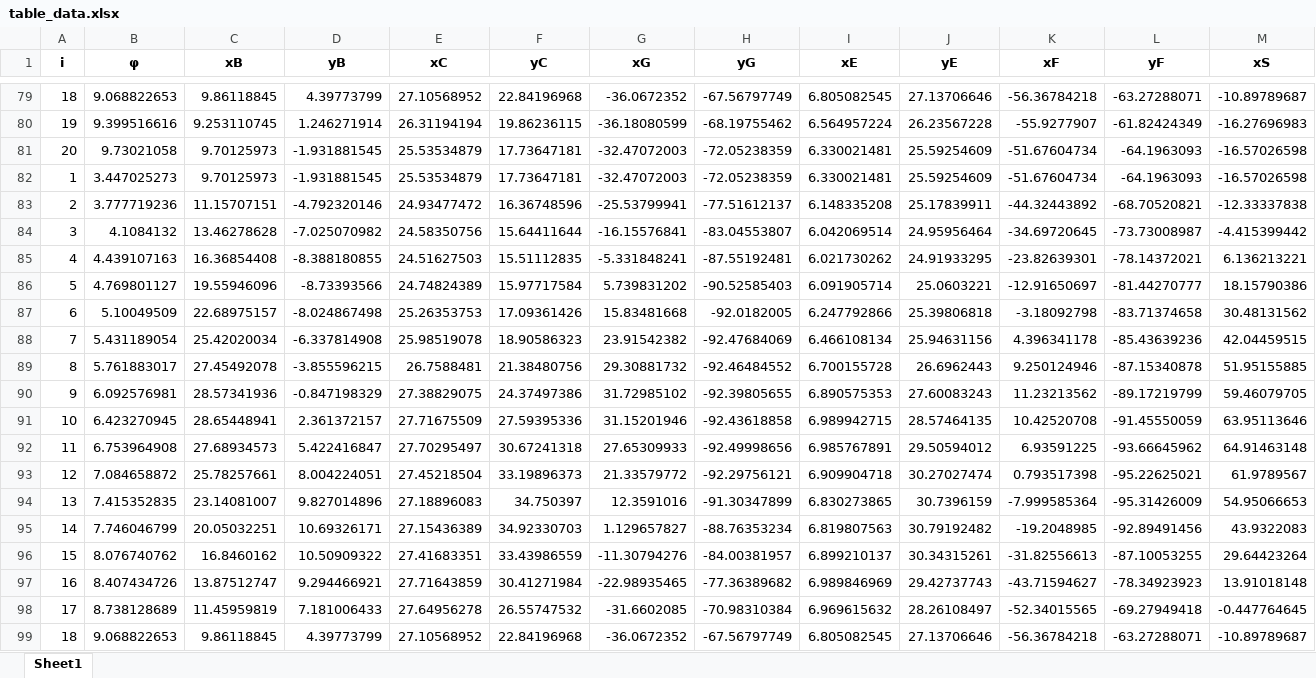
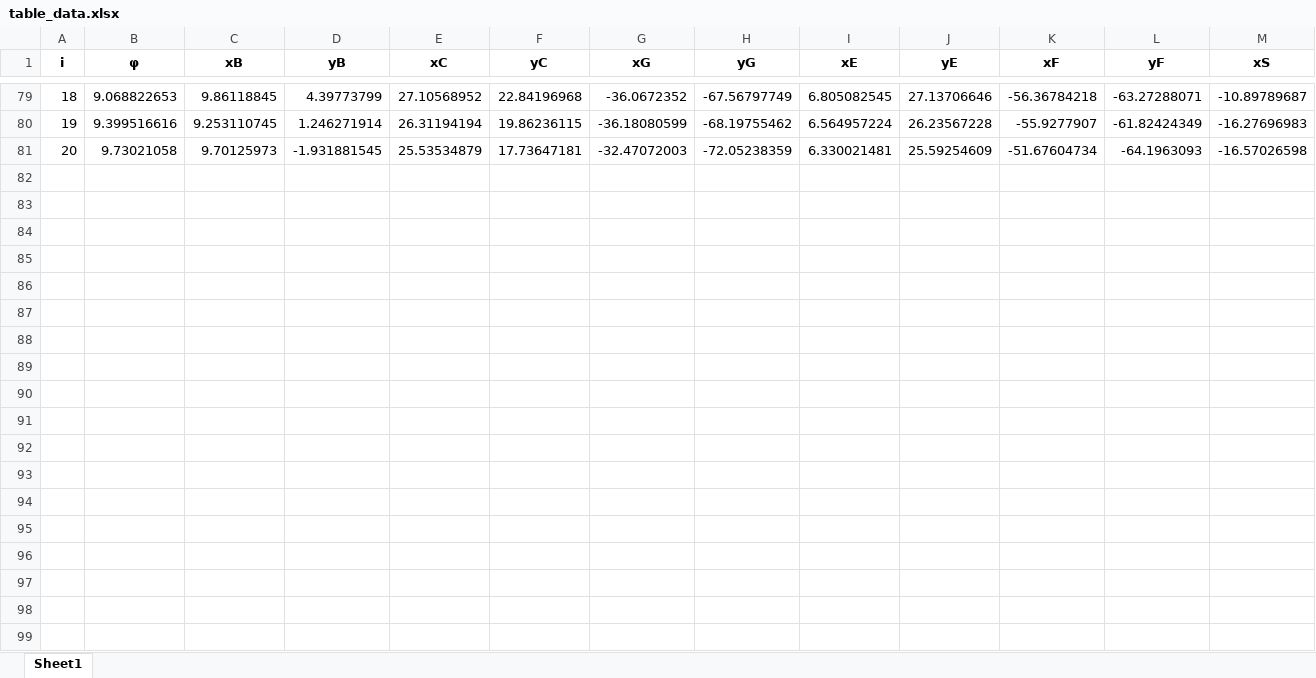
Before and after one commit to aruzhan-ibrayeva/exoskeleton_mechanism, an Excel workbook: table_data.xlsx, sheet Sheet1, drawn as a sheet; only a part is shown, gaps mark what is left out; values as stored, in another font and other column widths than the file's, no borders; rows hold the shown columns only; the diff covers the shown part only; the diff names each change by its address in the sheet, - before the commit and + after, or states it on an @@ line.

Commit message:
Generator and task values used

```diff
--- a/table_data.xlsx (sheet Sheet1)
+++ b/table_data.xlsx (sheet Sheet1)
-row 82: 1 | 3.447025273 | 9.70125973 | -1.931881545 | 25.53534879 | 17.73647181 | -32.47072003 | -72.05238359 | 6.330021481 | 25.59254609 | -51.67604734 | -64.1963093 | -16.57026598
-row 83: 2 | 3.777719236 | 11.15707151 | -4.792320146 | 24.93477472 | 16.36748596 | -25.53799941 | -77.51612137 | 6.148335208 | 25.17839911 | -44.32443892 | -68.70520821 | -12.33337838
-row 84: 3 | 4.1084132 | 13.46278628 | -7.025070982 | 24.58350756 | 15.64411644 | -16.15576841 | -83.04553807 | 6.042069514 | 24.95956464 | -34.69720645 | -73.73008987 | -4.415399442
-row 85: 4 | 4.439107163 | 16.36854408 | -8.388180855 | 24.51627503 | 15.51112835 | -5.331848241 | -87.55192481 | 6.021730262 | 24.91933295 | -23.82639301 | -78.14372021 | 6.136213221
-row 86: 5 | 4.769801127 | 19.55946096 | -8.73393566 | 24.74824389 | 15.97717584 | 5.739831202 | -90.52585403 | 6.091905714 | 25.0603221 | -12.91650697 | -81.44270777 | 18.15790386
-row 87: 6 | 5.10049509 | 22.68975157 | -8.024867498 | 25.26353753 | 17.09361426 | 15.83481668 | -92.0182005 | 6.247792866 | 25.39806818 | -3.18092798 | -83.71374658 | 30.48131562
-row 88: 7 | 5.431189054 | 25.42020034 | -6.337814908 | 25.98519078 | 18.90586323 | 23.91542382 | -92.47684069 | 6.466108134 | 25.94631156 | 4.396341178 | -85.43639236 | 42.04459515
-row 89: 8 | 5.761883017 | 27.45492078 | -3.855596215 | 26.7588481 | 21.38480756 | 29.30881732 | -92.46484552 | 6.700155728 | 26.6962443 | 9.250124946 | -87.15340878 | 51.95155885
-row 90: 9 | 6.092576981 | 28.57341936 | -0.847198329 | 27.38829075 | 24.37497386 | 31.72985102 | -92.39805655 | 6.890575353 | 27.60083243 | 11.23213562 | -89.17219799 | 59.46079705
-row 91: 10 | 6.423270945 | 28.65448941 | 2.361372157 | 27.71675509 | 27.59395336 | 31.15201946 | -92.43618858 | 6.989942715 | 28.57464135 | 10.42520708 | -91.45550059 | 63.95113646
-row 92: 11 | 6.753964908 | 27.68934573 | 5.422416847 | 27.70295497 | 30.67241318 | 27.65309933 | -92.49998656 | 6.985767891 | 29.50594012 | 6.93591225 | -93.66645962 | 64.91463148
-row 93: 12 | 7.084658872 | 25.78257661 | 8.004224051 | 27.45218504 | 33.19896373 | 21.33579772 | -92.29756121 | 6.909904718 | 30.27027474 | 0.793517398 | -95.22625021 | 61.9789567
-row 94: 13 | 7.415352835 | 23.14081007 | 9.827014896 | 27.18896083 | 34.750397 | 12.3591016 | -91.30347899 | 6.830273865 | 30.7396159 | -7.999585364 | -95.31426009 | 54.95066653
-row 95: 14 | 7.746046799 | 20.05032251 | 10.69326171 | 27.15436389 | 34.92330703 | 1.129657827 | -88.76353234 | 6.819807563 | 30.79192482 | -19.2048985 | -92.89491456 | 43.9322083
-row 96: 15 | 8.076740762 | 16.8460162 | 10.50909322 | 27.41683351 | 33.43986559 | -11.30794276 | -84.00381957 | 6.899210137 | 30.34315261 | -31.82556613 | -87.10053255 | 29.64423264
-row 97: 16 | 8.407434726 | 13.87512747 | 9.294466921 | 27.71643859 | 30.41271984 | -22.98935465 | -77.36389682 | 6.989846969 | 29.42737743 | -43.71594627 | -78.34923923 | 13.91018148
-row 98: 17 | 8.738128689 | 11.45959819 | 7.181006433 | 27.64956278 | 26.55747532 | -31.6602085 | -70.98310384 | 6.969615632 | 28.26108497 | -52.34015565 | -69.27949418 | -0.447764645
-row 99: 18 | 9.068822653 | 9.86118845 | 4.39773799 | 27.10568952 | 22.84196968 | -36.0672352 | -67.56797749 | 6.805082545 | 27.13706646 | -56.36784218 | -63.27288071 | -10.89789687
```
Also changed, not shown: 62 removed rows elsewhere in this sheet, 3 other files.
